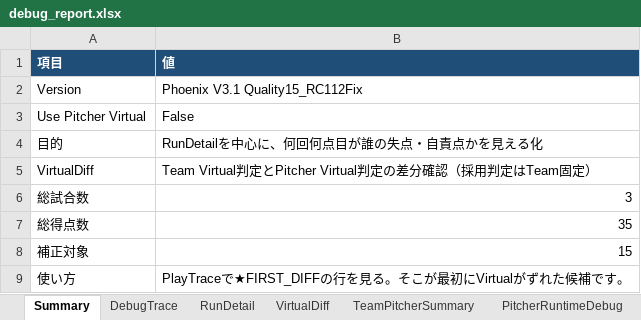
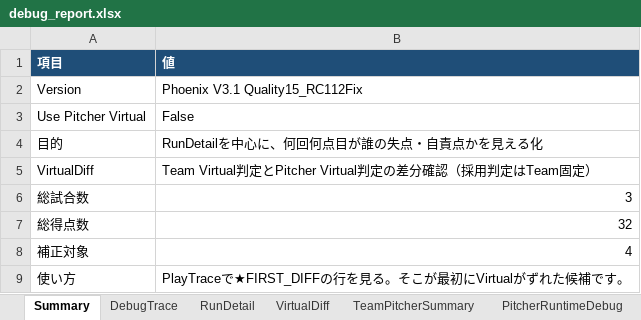
Before and after one commit to rmiopapa/Total_League_System, an Excel workbook: Neo_Phoenix/reports/debug_report.xlsx, sheet Summary, drawn as a sheet; values as stored, in another font and other column widths than the file's, no borders; the diff names each change by its address in the sheet, - before the commit and + after, or states it on an @@ line.

```diff
--- a/Neo_Phoenix/reports/debug_report.xlsx (sheet Summary)
+++ b/Neo_Phoenix/reports/debug_report.xlsx (sheet Summary)
-B7 (値): 35
+B7 (値): 32
-B8 (値): 15
+B8 (値): 4
```
Also changed, not shown: sheet PitcherRuntimeDebug, sheet PlayTrace, sheet DebugTrace, sheet RunDetail, sheet ScoreJudgments, sheet FirstDifference, 2 more sheets, Neo_Phoenix/reports/daily_check.xlsx, 18 other files.
